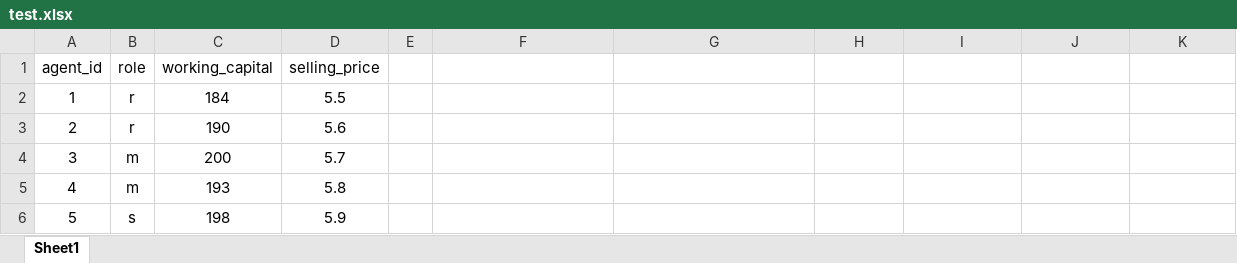
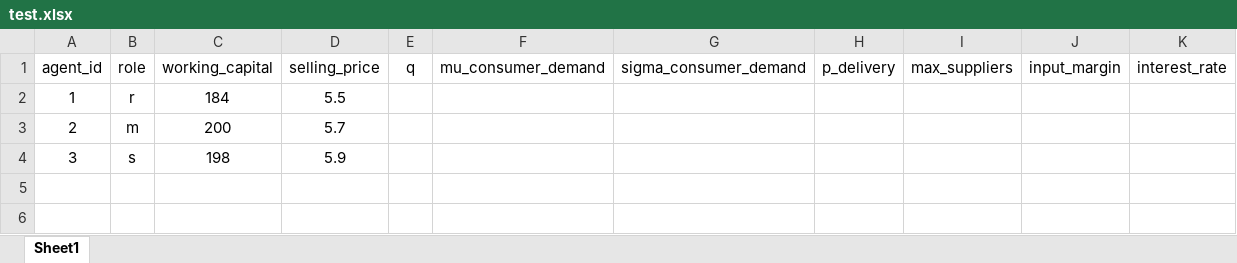
Before and after one commit to FarbodMoravveji/sclib, an Excel workbook: test.xlsx, sheet Sheet1, drawn as a sheet; values as stored, in another font and other column widths than the file's, no borders; removed rows and columns are numbered as before the commit, all else as after; the diff names each change by its address in the sheet, - before the commit and + after, or states it on an @@ line.

Commit message:
excel update

```diff
--- a/test.xlsx (sheet Sheet1)
+++ b/test.xlsx (sheet Sheet1)
-E1: (empty)
+E1: q
-F1: (empty)
+F1: mu_consumer_demand
-G1: (empty)
+G1: sigma_consumer_demand
-H1: (empty)
+H1: p_delivery
-I1: (empty)
+I1: max_suppliers
-J1: (empty)
+J1: input_margin
-K1: (empty)
+K1: interest_rate
-row 3: 2 | r | 190 | 5.6
-A3 (agent_id): 3
+A3 (agent_id): 2
-row 5: 4 | m | 193 | 5.8
-A4 (agent_id): 5
+A4 (agent_id): 3
```
